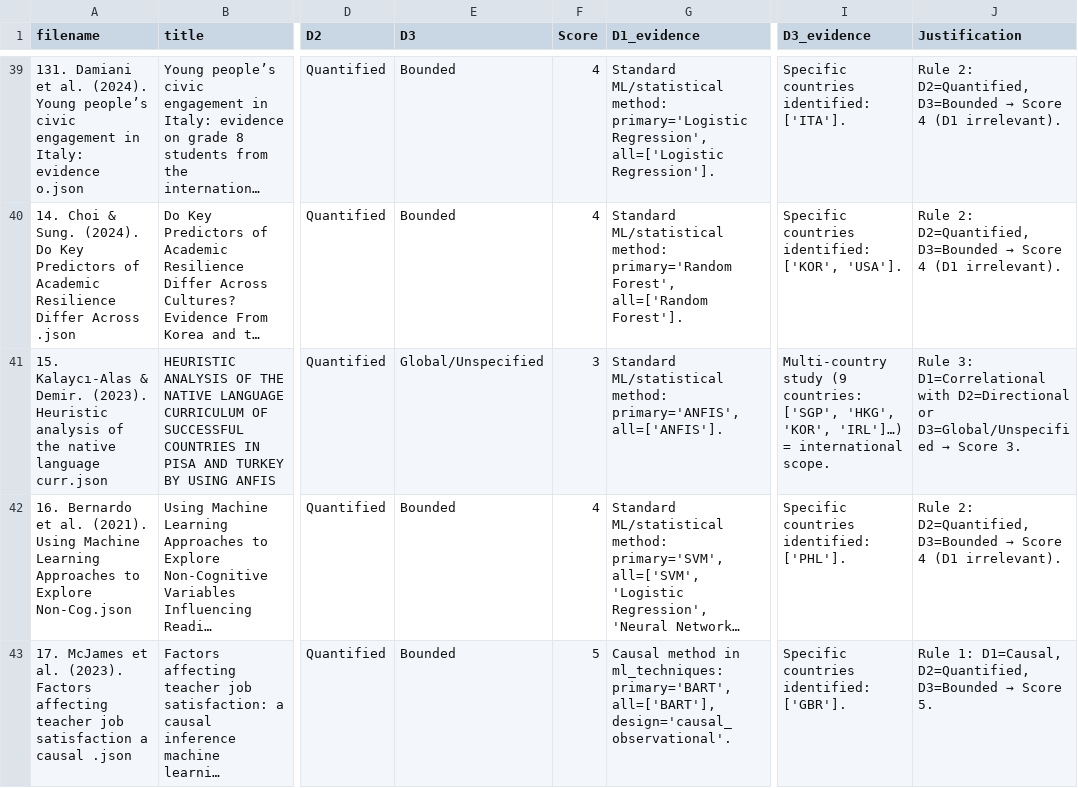
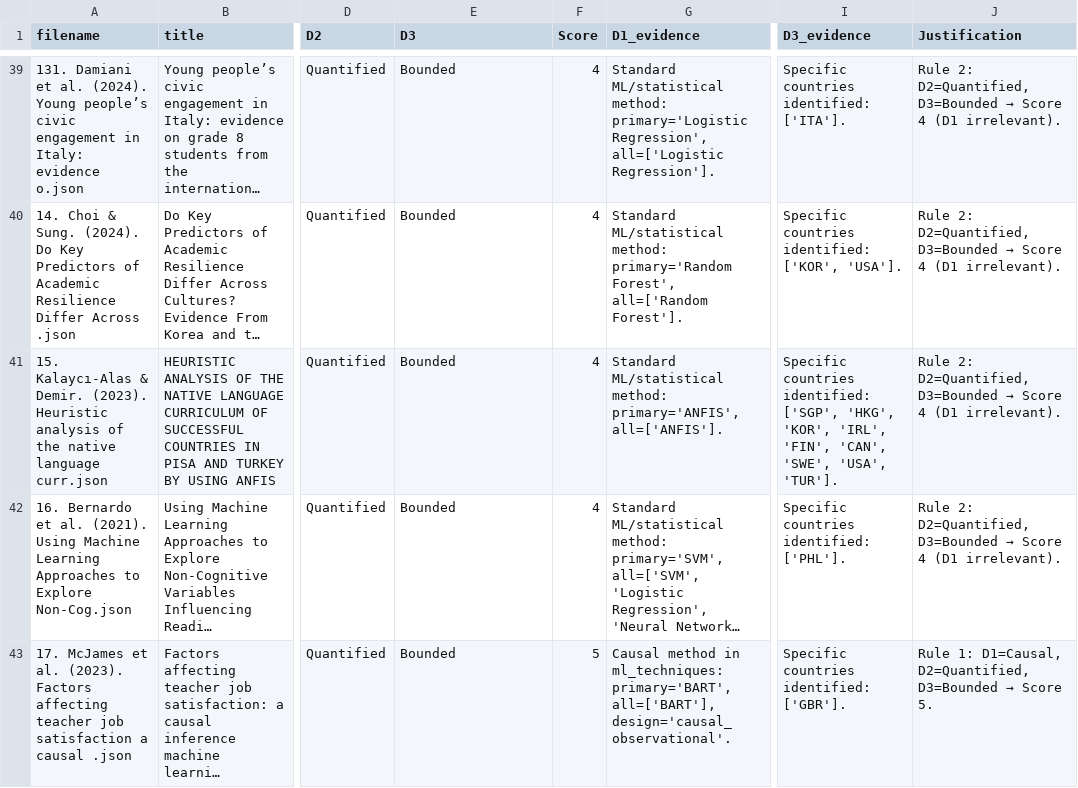
Before and after one commit to dedemerve/ILSA-Survey-Analysis, a CSV file: rescored_studies.csv, drawn as a sheet; only a part is shown, gaps mark what is left out; long unchanged cells end in …; the diff covers the shown part only; the diff names each change by its address in the sheet, - before the commit and + after, or states it on an @@ line.

```diff
--- a/rescored_studies.csv
+++ b/rescored_studies.csv
-E41 (D3): Global/Unspecified
+E41 (D3): Bounded
-F41 (Score): 3
+F41 (Score): 4
-I41 (D3_evidence): Multi-country study (9 countries: ['SGP', 'HKG', 'KOR', 'IRL']…) = international scope.
+I41 (D3_evidence): Specific countries identified: ['SGP', 'HKG', 'KOR', 'IRL', 'FIN', 'CAN', 'SWE', 'USA', 'TUR'].
@@ J41 (Justification): Rule 3: D1=Correlational with D2=Directional or D3=Global/Unspecified → Score 3. → Rule 2: D2=Quantified, D3=Bounded → Score 4 (D1 irrelevant). @@
```
Also changed, not shown: 46 edited cells elsewhere in this file, 2 other files.
